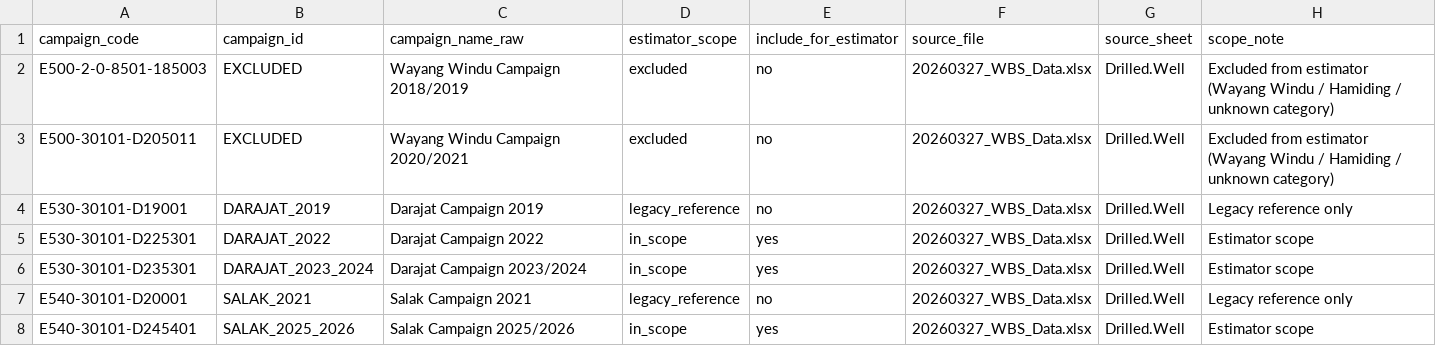
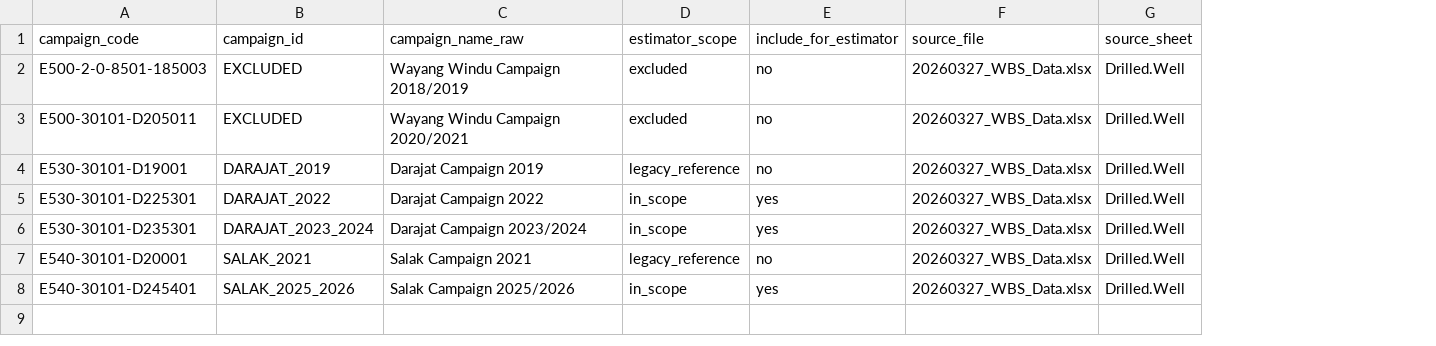
Before and after one commit to gems-fn123/drilling-cost-estimator, a CSV file: data/processed/canonical_campaign_mapping.csv, drawn as a sheet; the diff names each change by its address in the sheet, - before the commit and + after, or states it on an @@ line.

Commit message:
Refactor well mapping into master and alias lookup tables

```diff
--- a/data/processed/canonical_campaign_mapping.csv
+++ b/data/processed/canonical_campaign_mapping.csv
-column H (scope_note), rows 2-8: Excluded from estimator (Wayang Windu / Hamiding / unknown category) | Excluded from estimator (Wayang Windu / Hamiding / unknown category) | Legacy reference only | Estimator scope | Estimator scope | Legacy reference only | Estimator scope
```
Also changed, not shown: 4 other files.
